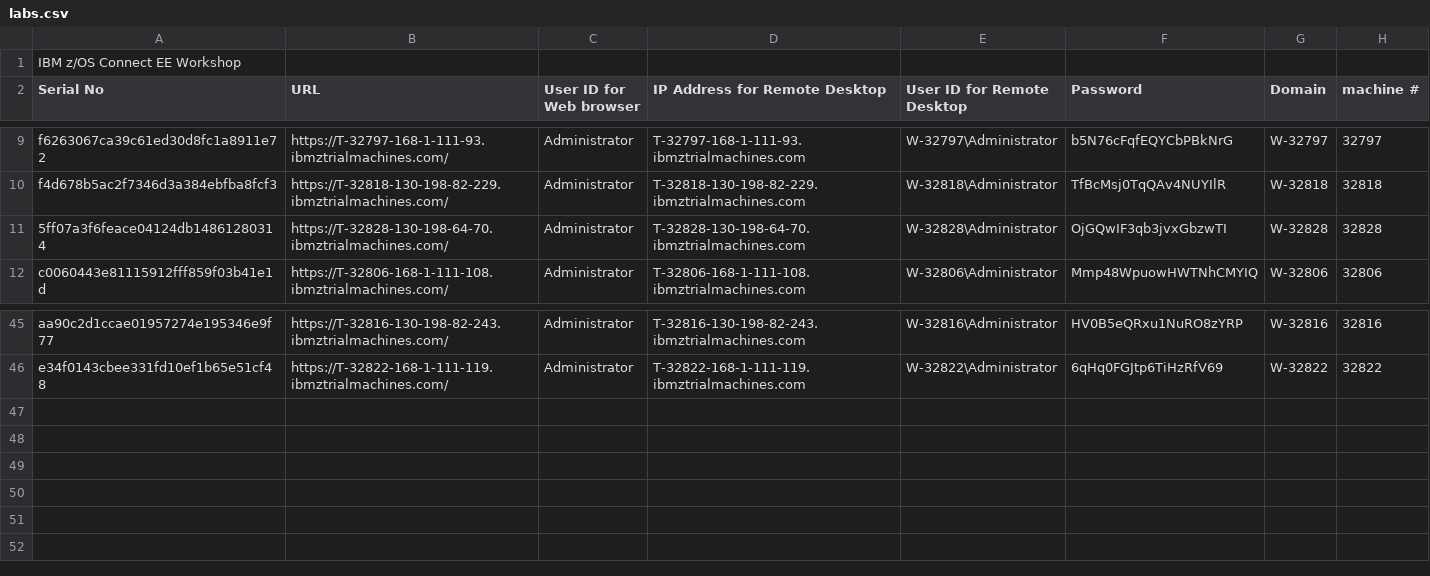
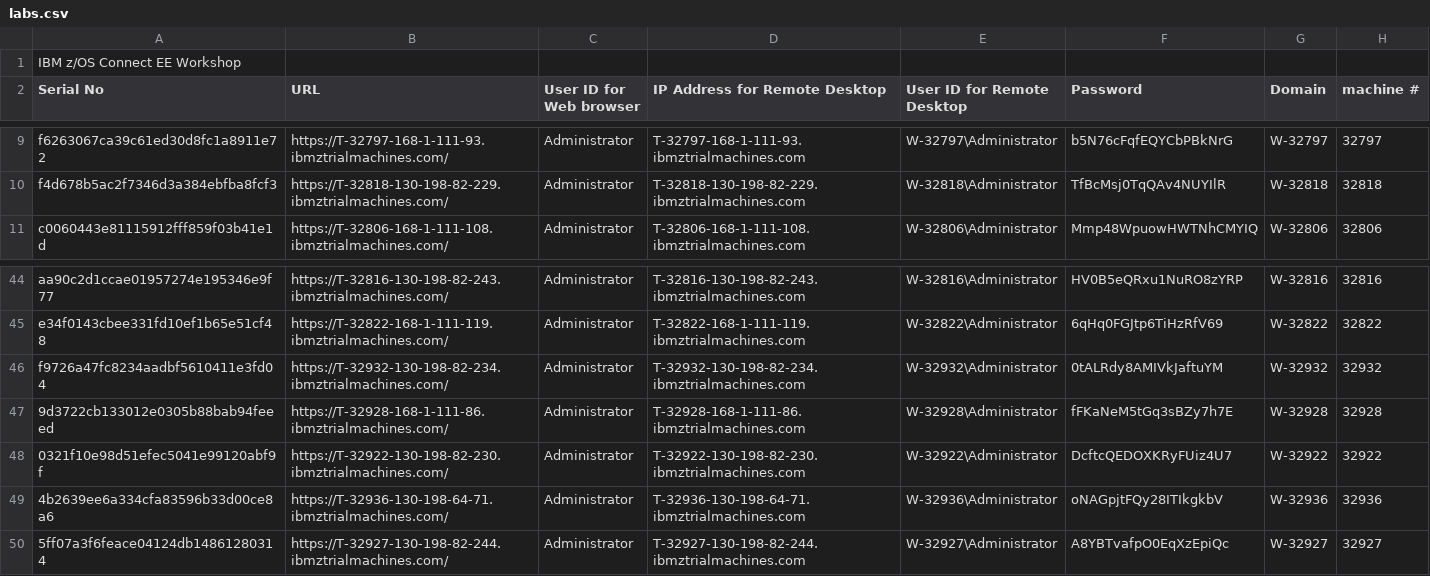
Before and after one commit to ibmgeorge/zCEE-wildfire, a CSV file: labs.csv, drawn as a sheet; only a part is shown, gaps mark what is left out.

Commit message:
add batch 2 for this week

```diff
--- a/labs.csv
+++ b/labs.csv
@@ -10,3 +10,2 @@ f6263067ca39c61ed30d8fc1a8911e72,https://T-32797-168-1-111-93.ibmztrialmachines.
 f4d678b5ac2f7346d3a384ebfba8fcf3,https://T-32818-130-198-82-229.ibmztrialmachines.com/,Administrator,T-32818-130-198-82-229.ibmztrialmachines.com,W-32818\Administrator,TfBcMsj0TqQAv4NUYIlR,W-32818,32818
-5ff07a3f6feace04124db14861280314,https://T-32828-130-198-64-70.ibmztrialmachines.com/,Administrator,T-32828-130-198-64-70.ibmztrialmachines.com,W-32828\Administrator,OjGQwIF3qb3jvxGbzwTI,W-32828,32828
 c0060443e81115912fff859f03b41e1d,https://T-32806-168-1-111-108.ibmztrialmachines.com/,Administrator,T-32806-168-1-111-108.ibmztrialmachines.com,W-32806\Administrator,Mmp48WpuowHWTNhCMYIQ,W-32806,32806
@@ -46 +45,6 @@ aa90c2d1ccae01957274e195346e9f77,https://T-32816-130-198-82-243.ibmztrialmachine
 e34f0143cbee331fd10ef1b65e51cf48,https://T-32822-168-1-111-119.ibmztrialmachines.com/,Administrator,T-32822-168-1-111-119.ibmztrialmachines.com,W-32822\Administrator,6qHq0FGJtp6TiHzRfV69,W-32822,32822
+f9726a47fc8234aadbf5610411e3fd04,https://T-32932-130-198-82-234.ibmztrialmachines.com/,Administrator,T-32932-130-198-82-234.ibmztrialmachines.com,W-32932\Administrator,0tALRdy8AMIVkJaftuYM,W-32932,32932
+9d3722cb133012e0305b88bab94feeed,https://T-32928-168-1-111-86.ibmztrialmachines.com/,Administrator,T-32928-168-1-111-86.ibmztrialmachines.com,W-32928\Administrator,fFKaNeM5tGq3sBZy7h7E,W-32928,32928
+0321f10e98d51efec5041e99120abf9f,https://T-32922-130-198-82-230.ibmztrialmachines.com/,Administrator,T-32922-130-198-82-230.ibmztrialmachines.com,W-32922\Administrator,DcftcQEDOXKRyFUiz4U7,W-32922,32922
+4b2639ee6a334cfa83596b33d00ce8a6,https://T-32936-130-198-64-71.ibmztrialmachines.com/,Administrator,T-32936-130-198-64-71.ibmztrialmachines.com,W-32936\Administrator,oNAGpjtFQy28ITIkgkbV,W-32936,32936
+5ff07a3f6feace04124db14861280314,https://T-32927-130-198-82-244.ibmztrialmachines.com/,Administrator,T-32927-130-198-82-244.ibmztrialmachines.com,W-32927\Administrator,A8YBTvafpO0EqXzEpiQc,W-32927,32927
```
